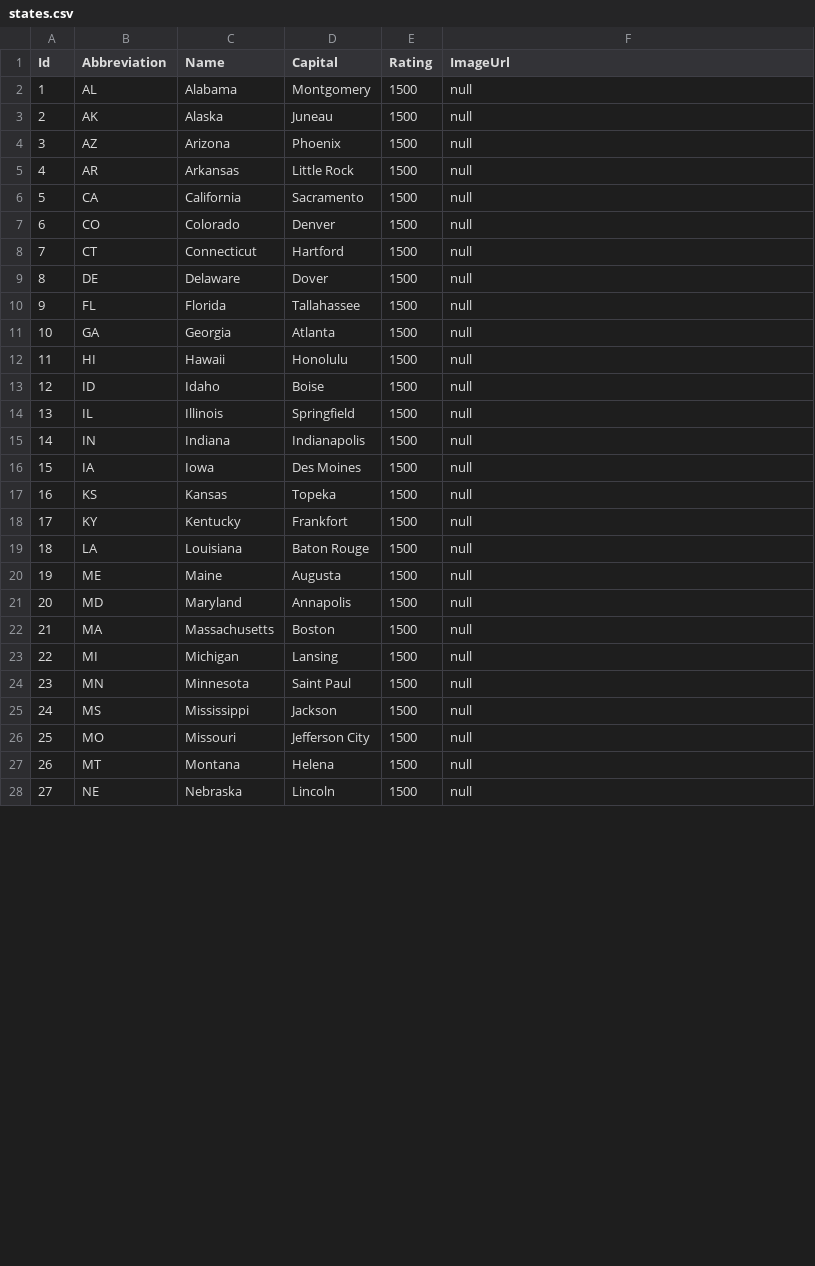
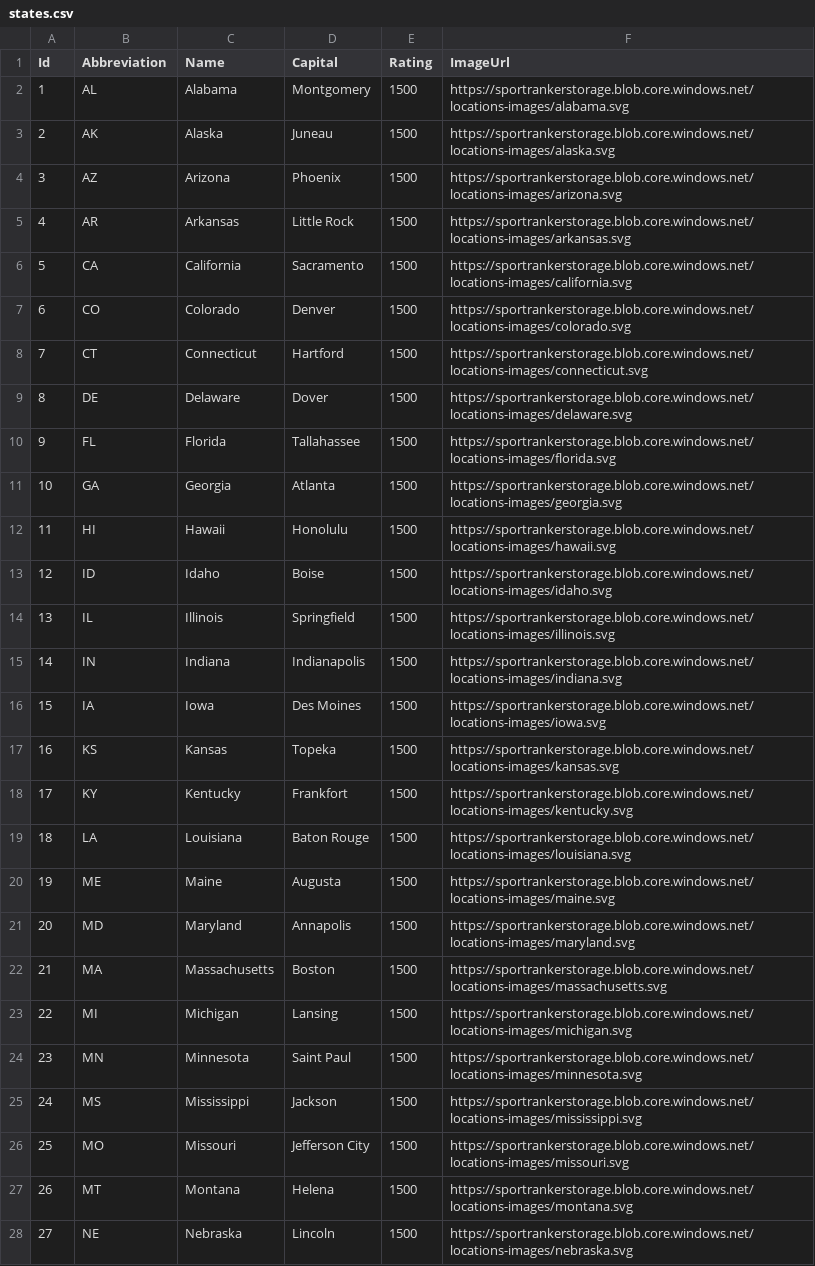
Before and after one commit to delaneybrian/SportRanker.Tools.DatabaseSeed, a CSV file: src/SportRanker.Tools.DatabaseSeed.App/Data/states.csv, drawn as a sheet; only a part is shown; the diff covers the shown part only.

Commit message:
added urls for state flags

```diff
--- a/src/SportRanker.Tools.DatabaseSeed.App/Data/states.csv
+++ b/src/SportRanker.Tools.DatabaseSeed.App/Data/states.csv
@@ -1,28 +1,28 @@
 Id,Abbreviation,Name,Capital,Rating,ImageUrl
-1,AL,Alabama,Montgomery,1500,null
-2,AK,Alaska,Juneau,1500,null
-3,AZ,Arizona,Phoenix,1500,null
-4,AR,Arkansas,Little Rock,1500,null
-5,CA,California,Sacramento,1500,null
-6,CO,Colorado,Denver,1500,null
-7,CT,Connecticut,Hartford,1500,null
-8,DE,Delaware,Dover,1500,null
-9,FL,Florida,Tallahassee,1500,null
-10,GA,Georgia,Atlanta,1500,null
-11,HI,Hawaii,Honolulu,1500,null
-12,ID,Idaho,Boise,1500,null
-13,IL,Illinois,Springfield,1500,null
-14,IN,Indiana,Indianapolis,1500,null
-15,IA,Iowa,Des Moines,1500,null
-16,KS,Kansas,Topeka,1500,null
-17,KY,Kentucky,Frankfort,1500,null
-18,LA,Louisiana,Baton Rouge,1500,null
-19,ME,Maine,Augusta,1500,null
-20,MD,Maryland,Annapolis,1500,null
-21,MA,Massachusetts,Boston,1500,null
-22,MI,Michigan,Lansing,1500,null
-23,MN,Minnesota,Saint Paul,1500,null
-24,MS,Mississippi,Jackson,1500,null
-25,MO,Missouri,Jefferson City,1500,null
-26,MT,Montana,Helena,1500,null
-27,NE,Nebraska,Lincoln,1500,null
+1,AL,Alabama,Montgomery,1500,https://sportrankerstorage.blob.core.windows.net/locations-images/alabama.svg
+2,AK,Alaska,Juneau,1500,https://sportrankerstorage.blob.core.windows.net/locations-images/alaska.svg
+3,AZ,Arizona,Phoenix,1500,https://sportrankerstorage.blob.core.windows.net/locations-images/arizona.svg
+4,AR,Arkansas,Little Rock,1500,https://sportrankerstorage.blob.core.windows.net/locations-images/arkansas.svg
+5,CA,California,Sacramento,1500,https://sportrankerstorage.blob.core.windows.net/locations-images/california.svg
+6,CO,Colorado,Denver,1500,https://sportrankerstorage.blob.core.windows.net/locations-images/colorado.svg
+7,CT,Connecticut,Hartford,1500,https://sportrankerstorage.blob.core.windows.net/locations-images/connecticut.svg
+8,DE,Delaware,Dover,1500,https://sportrankerstorage.blob.core.windows.net/locations-images/delaware.svg
+9,FL,Florida,Tallahassee,1500,https://sportrankerstorage.blob.core.windows.net/locations-images/florida.svg
+10,GA,Georgia,Atlanta,1500,https://sportrankerstorage.blob.core.windows.net/locations-images/georgia.svg
+11,HI,Hawaii,Honolulu,1500,https://sportrankerstorage.blob.core.windows.net/locations-images/hawaii.svg
+12,ID,Idaho,Boise,1500,https://sportrankerstorage.blob.core.windows.net/locations-images/idaho.svg
+13,IL,Illinois,Springfield,1500,https://sportrankerstorage.blob.core.windows.net/locations-images/illinois.svg
+14,IN,Indiana,Indianapolis,1500,https://sportrankerstorage.blob.core.windows.net/locations-images/indiana.svg
+15,IA,Iowa,Des Moines,1500,https://sportrankerstorage.blob.core.windows.net/locations-images/iowa.svg
+16,KS,Kansas,Topeka,1500,https://sportrankerstorage.blob.core.windows.net/locations-images/kansas.svg
+17,KY,Kentucky,Frankfort,1500,https://sportrankerstorage.blob.core.windows.net/locations-images/kentucky.svg
+18,LA,Louisiana,Baton Rouge,1500,https://sportrankerstorage.blob.core.windows.net/locations-images/louisiana.svg
+19,ME,Maine,Augusta,1500,https://sportrankerstorage.blob.core.windows.net/locations-images/maine.svg
+20,MD,Maryland,Annapolis,1500,https://sportrankerstorage.blob.core.windows.net/locations-images/maryland.svg
+21,MA,Massachusetts,Boston,1500,https://sportrankerstorage.blob.core.windows.net/locations-images/massachusetts.svg
+22,MI,Michigan,Lansing,1500,https://sportrankerstorage.blob.core.windows.net/locations-images/michigan.svg
+23,MN,Minnesota,Saint Paul,1500,https://sportrankerstorage.blob.core.windows.net/locations-images/minnesota.svg
+24,MS,Mississippi,Jackson,1500,https://sportrankerstorage.blob.core.windows.net/locations-images/mississippi.svg
+25,MO,Missouri,Jefferson City,1500,https://sportrankerstorage.blob.core.windows.net/locations-images/missouri.svg
+26,MT,Montana,Helena,1500,https://sportrankerstorage.blob.core.windows.net/locations-images/montana.svg
+27,NE,Nebraska,Lincoln,1500,https://sportrankerstorage.blob.core.windows.net/locations-images/nebraska.svg
```
Also changed, not shown: 29 edited cells elsewhere in this file.
